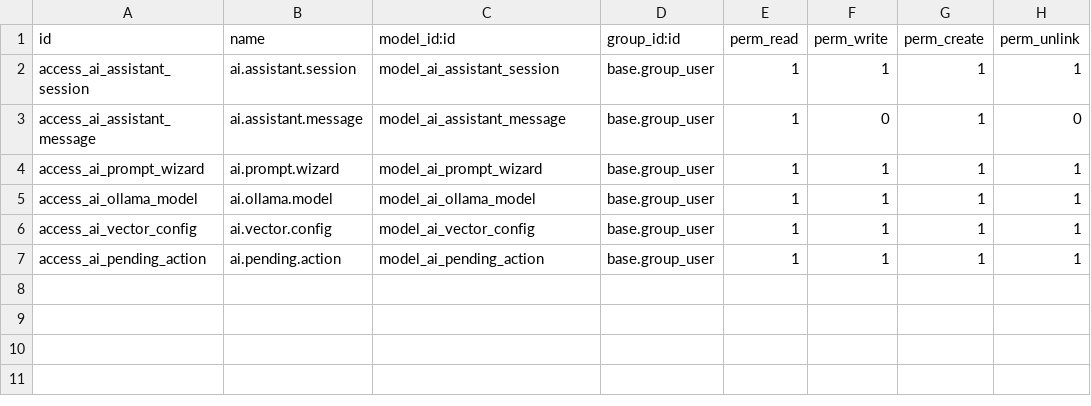
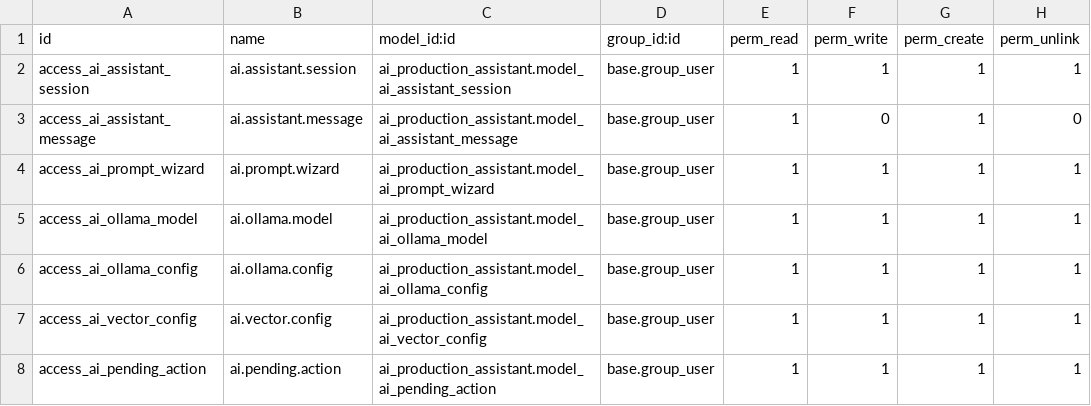
Before and after one commit to Charran78/ai_production_assistant_Odoo, a CSV file: security/ir.model.access.csv, drawn as a sheet.

Commit message:
feat: Add AI production assistant module with prompt orchestration, Ollama model management, and pending action handling.

```diff
--- a/security/ir.model.access.csv
+++ b/security/ir.model.access.csv
@@ -1,7 +1,8 @@
 id,name,model_id:id,group_id:id,perm_read,perm_write,perm_create,perm_unlink
-access_ai_assistant_session,ai.assistant.session,model_ai_assistant_session,base.group_user,1,1,1,1
-access_ai_assistant_message,ai.assistant.message,model_ai_assistant_message,base.group_user,1,0,1,0
-access_ai_prompt_wizard,ai.prompt.wizard,model_ai_prompt_wizard,base.group_user,1,1,1,1
-access_ai_ollama_model,ai.ollama.model,model_ai_ollama_model,base.group_user,1,1,1,1
-access_ai_vector_config,ai.vector.config,model_ai_vector_config,base.group_user,1,1,1,1
-access_ai_pending_action,ai.pending.action,model_ai_pending_action,base.group_user,1,1,1,1
+access_ai_assistant_session,ai.assistant.session,ai_production_assistant.model_ai_assistant_session,base.group_user,1,1,1,1
+access_ai_assistant_message,ai.assistant.message,ai_production_assistant.model_ai_assistant_message,base.group_user,1,0,1,0
+access_ai_prompt_wizard,ai.prompt.wizard,ai_production_assistant.model_ai_prompt_wizard,base.group_user,1,1,1,1
+access_ai_ollama_model,ai.ollama.model,ai_production_assistant.model_ai_ollama_model,base.group_user,1,1,1,1
+access_ai_ollama_config,ai.ollama.config,ai_production_assistant.model_ai_ollama_config,base.group_user,1,1,1,1
+access_ai_vector_config,ai.vector.config,ai_production_assistant.model_ai_vector_config,base.group_user,1,1,1,1
+access_ai_pending_action,ai.pending.action,ai_production_assistant.model_ai_pending_action,base.group_user,1,1,1,1
```
Also changed, not shown: 24 other files.
